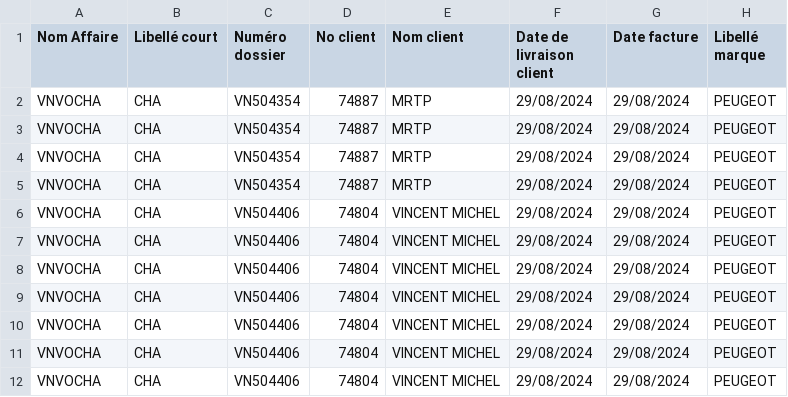
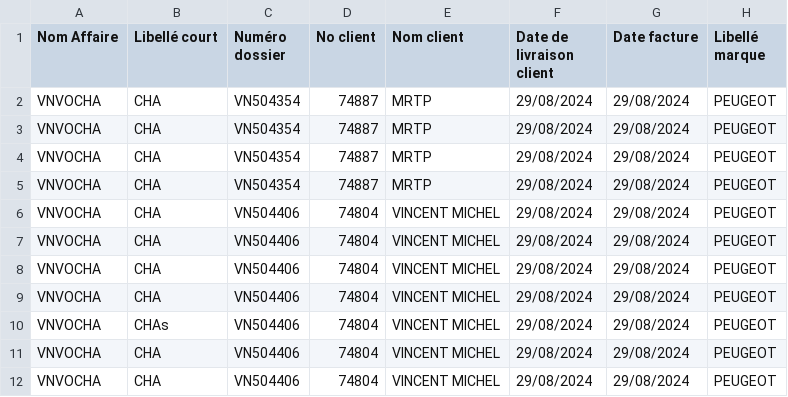
Before and after one commit to lamb0tiana/es, a CSV file: data/vn/sample2.csv, drawn as a sheet; only a part is shown; the diff names each change by its address in the sheet, - before the commit and + after, or states it on an @@ line.

```diff
--- a/data/vn/sample2.csv
+++ b/data/vn/sample2.csv
-B10 (Libellé court): CHA
+B10 (Libellé court): CHAs
```
Also changed, not shown: data/apj/apj.csv, data/apj/sample0.csv, 4 other files.
